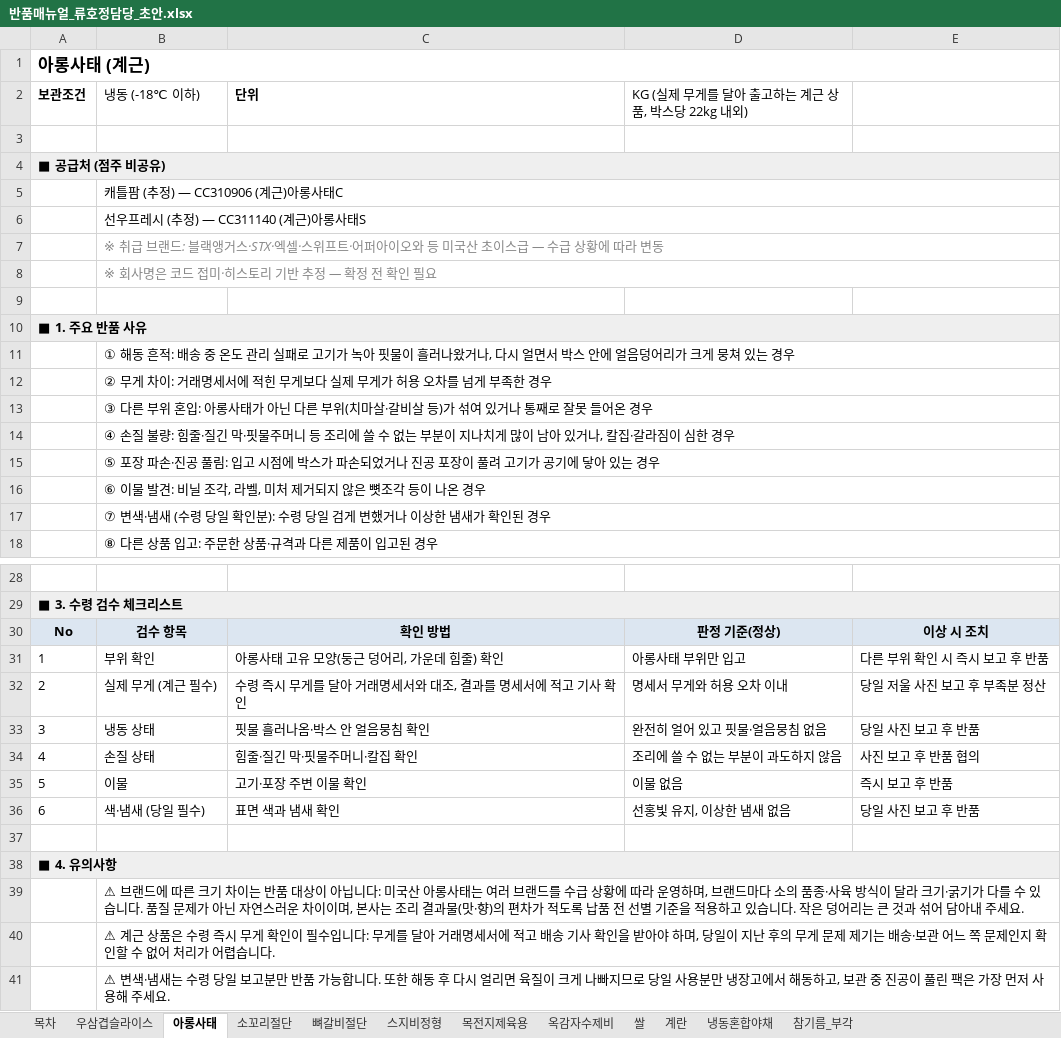
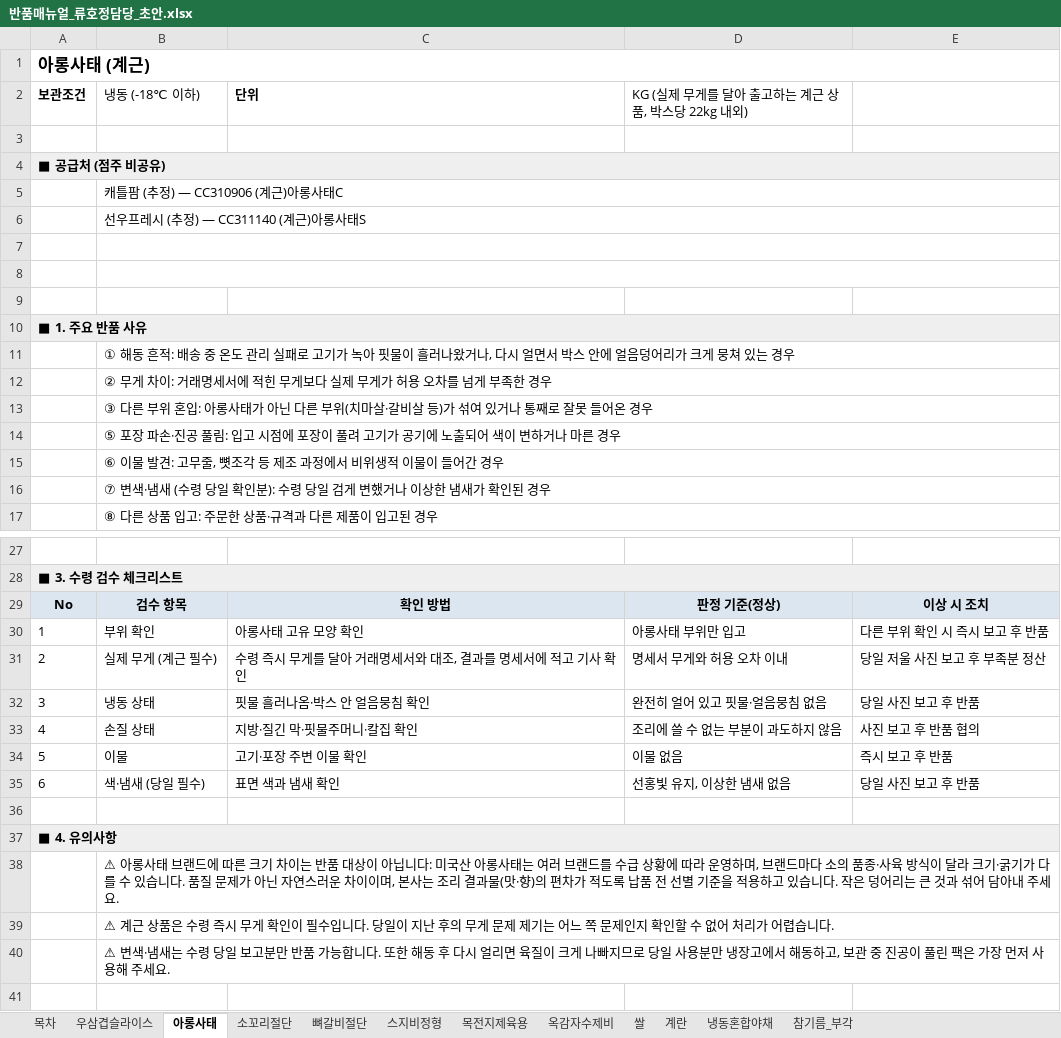
Before and after one commit to RHJ92/bt, an Excel workbook: return manual/output/반품매뉴얼_류호정담당_초안.xlsx, sheet 아롱사태, drawn as a sheet; only a part is shown, gaps mark what is left out; values as stored, in another font and other column widths than the file's, no borders; removed rows and columns are numbered as before the commit, all else as after; the diff names each change by its address in the sheet, - before the commit and + after, or states it on an @@ line.

```diff
--- a/return manual/output/반품매뉴얼_류호정담당_초안.xlsx (sheet 아롱사태)
+++ b/return manual/output/반품매뉴얼_류호정담당_초안.xlsx (sheet 아롱사태)
-B7 (냉동 (-18℃ 이하)): ※ 취급 브랜드: 블랙앵거스·STX·엑셀·스위프트·어퍼아이오와 등 미국산 초이스급 — 수급 상황에 따라 변동
+B7 (냉동 (-18℃ 이하)): (empty)
-B8 (냉동 (-18℃ 이하)): ※ 회사명은 코드 접미·히스토리 기반 추정 — 확정 전 확인 필요
+B8 (냉동 (-18℃ 이하)): (empty)
-B14 (냉동 (-18℃ 이하)): ④ 손질 불량: 힘줄·질긴 막·핏물주머니 등 조리에 쓸 수 없는 부분이 지나치게 많이 남아 있거나, 칼집·갈라짐이 심한 경우
+B14 (냉동 (-18℃ 이하)): ⑤ 포장 파손·진공 풀림: 입고 시점에 포장이 풀려 고기가 공기에 노출되어 색이 변하거나 마른 경우
-B15 (냉동 (-18℃ 이하)): ⑤ 포장 파손·진공 풀림: 입고 시점에 박스가 파손되었거나 진공 포장이 풀려 고기가 공기에 닿아 있는 경우
+B15 (냉동 (-18℃ 이하)): ⑥ 이물 발견: 고무줄, 뼛조각 등 제조 과정에서 비위생적 이물이 들어간 경우
-row 16:  | ⑥ 이물 발견: 비닐 조각, 라벨, 미처 제거되지 않은 뼛조각 등이 나온 경우
-C30 (단위): 아롱사태 고유 모양(둥근 덩어리, 가운데 힘줄) 확인
+C30 (단위): 아롱사태 고유 모양 확인
-C33 (단위): 힘줄·질긴 막·핏물주머니·칼집 확인
+C33 (단위): 지방·질긴 막·핏물주머니·칼집 확인
-B38 (냉동 (-18℃ 이하)): ⚠ 브랜드에…
+B38 (냉동 (-18℃ 이하)): ⚠ 아롱사태 브랜드에…
-B39 (냉동 (-18℃ 이하)): …수입니다: 무게를 달아 거래명세서에 적고 배송 기사 확인을 받아야 하며, 당일이 지난 후의 무게 문제 제기는 배송·보관 어느…
+B39 (냉동 (-18℃ 이하)): …수입니다. 당일이 지난 후의 무게 문제 제기는 어느…
```
Also changed, not shown: sheet 스지비정형, sheet 뼈갈비절단, sheet 우삼겹슬라이스, sheet 목전지제육용, sheet 소꼬리절단, sheet 옥감자수제비, 4 more sheets, 1 other file.
